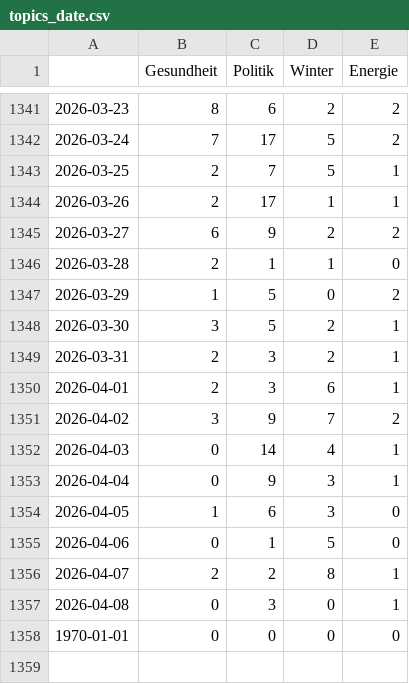
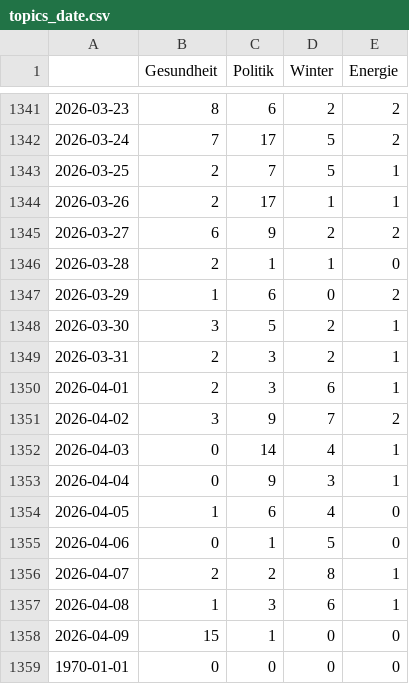
Before and after one commit to paulski99-news/winterIsComing2, a CSV file: csv/topics_date.csv, drawn as a sheet; only a part is shown, gaps mark what is left out.

```diff
--- a/csv/topics_date.csv
+++ b/csv/topics_date.csv
@@ -1346,3 +1346,3 @@
 2026-03-28,2,1,1,0
-2026-03-29,1,5,0,2
+2026-03-29,1,6,0,2
 2026-03-30,3,5,2,1
@@ -1353,6 +1353,7 @@
 2026-04-04,0,9,3,1
-2026-04-05,1,6,3,0
+2026-04-05,1,6,4,0
 2026-04-06,0,1,5,0
 2026-04-07,2,2,8,1
-2026-04-08,0,3,0,1
+2026-04-08,1,3,6,1
+2026-04-09,15,1,0,0
 1970-01-01,0,0,0,0
```
Also changed, not shown: 4 other files.
